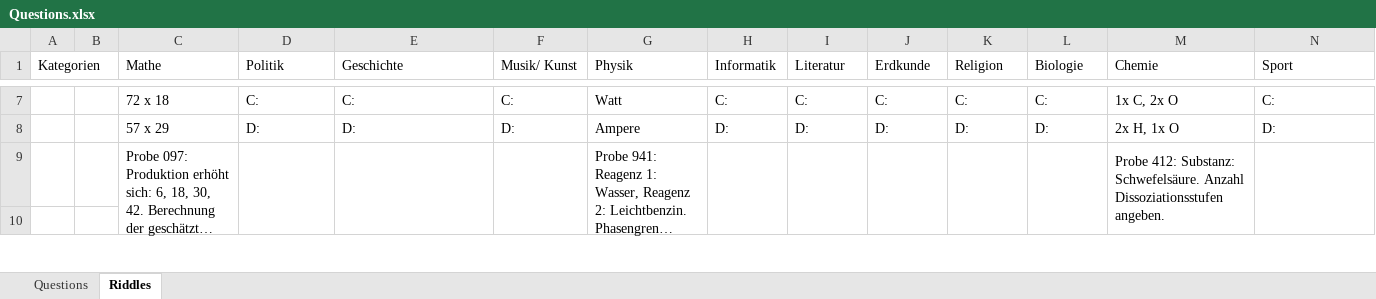
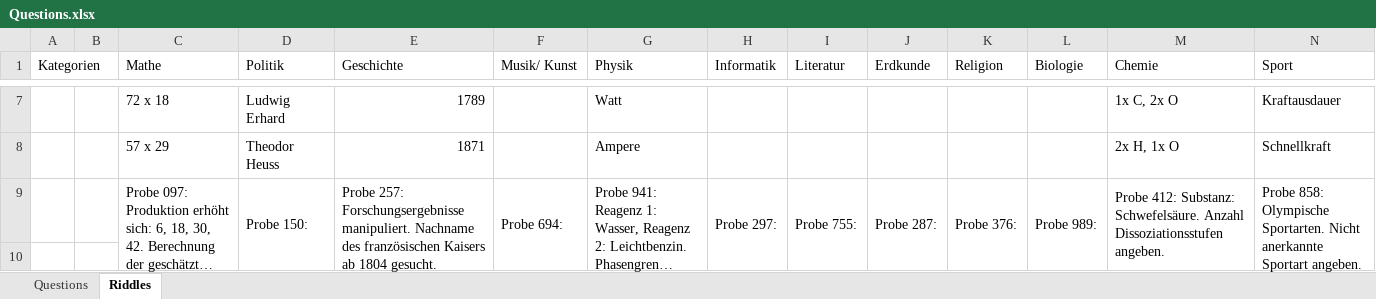
Before and after one commit to coderflo/ClickAdventure, an Excel workbook: Questions.xlsx, sheet Riddles, drawn as a sheet; only a part is shown, gaps mark what is left out; long unchanged cells end in …; values as stored, in another font and other column widths than the file's, no cell formats; the diff covers the shown part only; the diff names each change by its address in the sheet, - before the commit and + after, or states it on an @@ line.

```diff
--- a/Questions.xlsx (sheet Riddles)
+++ b/Questions.xlsx (sheet Riddles)
-D7 (Politik): C:
+D7 (Politik): Ludwig Erhard
-E7 (Geschichte): C:
+E7 (Geschichte): 1789
-F7 (Musik/ Kunst): C:
+F7 (Musik/ Kunst): (empty)
-H7 (Informatik): C:
+H7 (Informatik): (empty)
-I7 (Literatur): C:
+I7 (Literatur): (empty)
-J7 (Erdkunde): C:
+J7 (Erdkunde): (empty)
-K7 (Religion): C:
+K7 (Religion): (empty)
-L7 (Biologie): C:
+L7 (Biologie): (empty)
-N7 (Sport): C:
+N7 (Sport): Kraftausdauer
-D8 (Politik): D:
+D8 (Politik): Theodor Heuss
-E8 (Geschichte): D:
+E8 (Geschichte): 1871
-F8 (Musik/ Kunst): D:
+F8 (Musik/ Kunst): (empty)
-H8 (Informatik): D:
+H8 (Informatik): (empty)
-I8 (Literatur): D:
+I8 (Literatur): (empty)
-J8 (Erdkunde): D:
+J8 (Erdkunde): (empty)
-K8 (Religion): D:
+K8 (Religion): (empty)
-L8 (Biologie): D:
+L8 (Biologie): (empty)
-N8 (Sport): D:
+N8 (Sport): Schnellkraft
-D9 (Politik): (empty)
+D9 (Politik): Probe 150:
-E9 (Geschichte): (empty)
+E9 (Geschichte): Probe 257: Forschungsergebnisse manipuliert. Nachname des französischen Kaisers ab 1804 gesucht.
-F9 (Musik/ Kunst): (empty)
+F9 (Musik/ Kunst): Probe 694:
-H9 (Informatik): (empty)
+H9 (Informatik): Probe 297:
-I9 (Literatur): (empty)
+I9 (Literatur): Probe 755:
-J9 (Erdkunde): (empty)
+J9 (Erdkunde): Probe 287:
-K9 (Religion): (empty)
+K9 (Religion): Probe 376:
-L9 (Biologie): (empty)
+L9 (Biologie): Probe 989:
-N9 (Sport): (empty)
+N9 (Sport): Probe 858: Olympische Sportarten. Nicht anerkannte Sportart angeben.
```
Also changed, not shown: 243 edited cells elsewhere in this sheet, cell formats.
